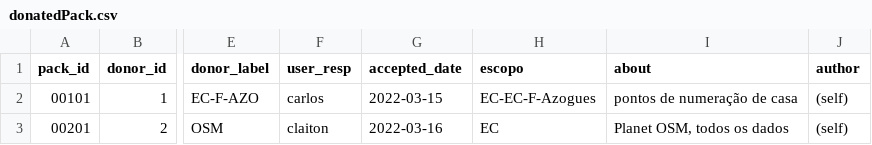
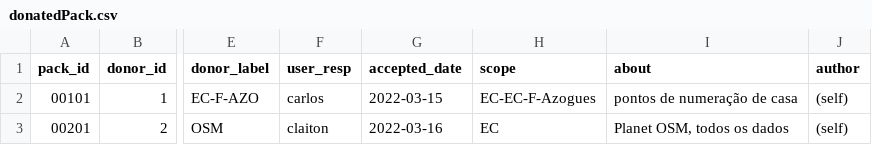
Before and after one commit to digital-guard/preserv-EC, a CSV file: data/donatedPack.csv, drawn as a sheet; only a part is shown, gaps mark what is left out; the diff names each change by its address in the sheet, - before the commit and + after, or states it on an @@ line.

```diff
--- a/data/donatedPack.csv
+++ b/data/donatedPack.csv
-H1: escopo
+H1: scope
```
Also changed, not shown: data/donor.csv.
